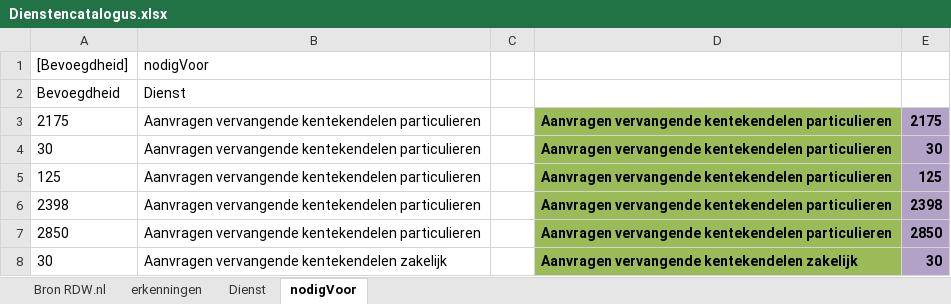
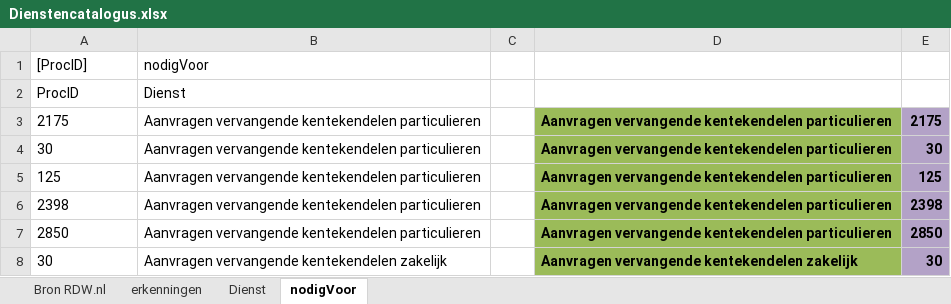
Before and after one commit to AmpersandTarski/ampersand-models, an Excel workbook: MDT/Dienstencatalogus.xlsx, sheet nodigVoor, drawn as a sheet; only a part is shown; values as stored, in another font and other column widths than the file's, no borders; the diff names each change by its address in the sheet, - before the commit and + after, or states it on an @@ line.

```diff
--- a/MDT/Dienstencatalogus.xlsx (sheet nodigVoor)
+++ b/MDT/Dienstencatalogus.xlsx (sheet nodigVoor)
-A1: [Bevoegdheid]
+A1: [ProcID]
-A2: Bevoegdheid
+A2: ProcID
```
Also changed, not shown: MDT/mdtOrg.xlsx, 4 other files.
